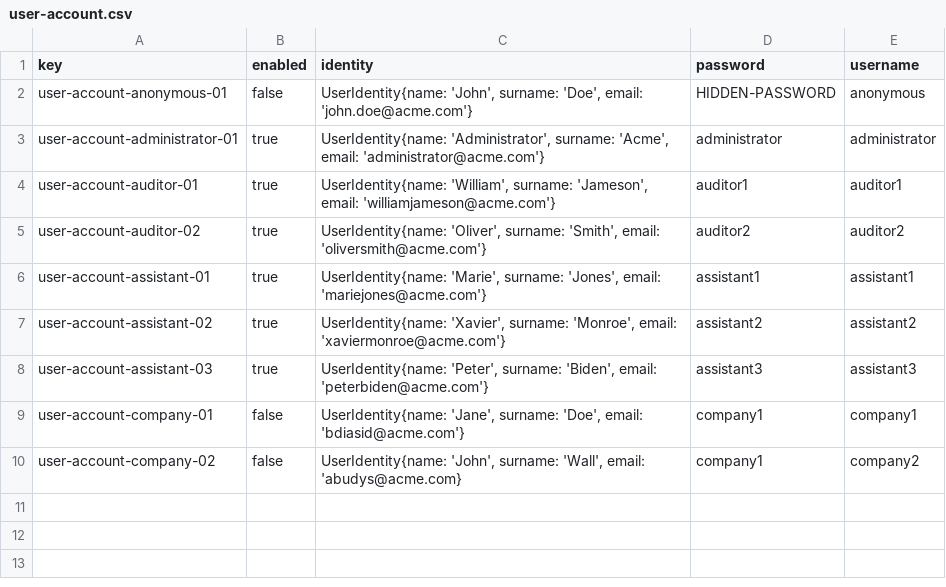
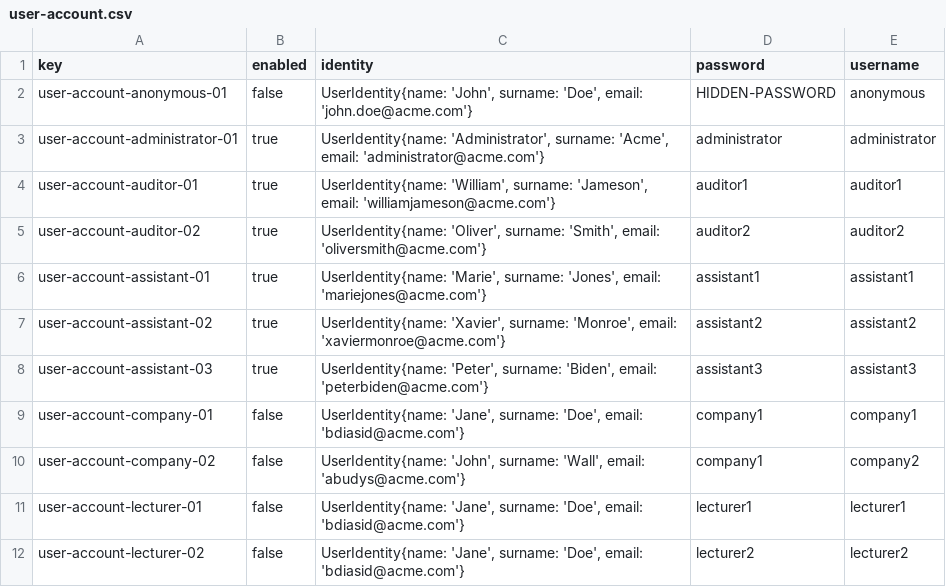
Before and after one commit to C10401-DP2/Acme-L3, a CSV file: src/main/webapp/WEB-INF/resources/initial-data/user-account.csv, drawn as a sheet.

```diff
--- a/src/main/webapp/WEB-INF/resources/initial-data/user-account.csv
+++ b/src/main/webapp/WEB-INF/resources/initial-data/user-account.csv
@@ -9,2 +9,4 @@ user-account-assistant-03,true,"UserIdentity{name: 'Peter', surname: 'Biden', em
 user-account-company-01,false,"UserIdentity{name: 'Jane', surname: 'Doe', email: 'bdiasid@acme.com'}",company1,company1
-user-account-company-02,false,"UserIdentity{name: 'John', surname: 'Wall', email: 'abudys@acme.com}",company1,company2
+user-account-company-02,false,"UserIdentity{name: 'John', surname: 'Wall', email: 'abudys@acme.com'}",company1,company2
+user-account-lecturer-01,false,"UserIdentity{name: 'Jane', surname: 'Doe', email: 'bdiasid@acme.com'}",lecturer1,lecturer1
+user-account-lecturer-02,false,"UserIdentity{name: 'Jane', surname: 'Doe', email: 'bdiasid@acme.com'}",lecturer2,lecturer2
```
Also changed, not shown: src/main/webapp/WEB-INF/resources/sample-data/audit.csv, src/main/webapp/WEB-INF/resources/sample-data/auditing-record.csv, 24 other files.
